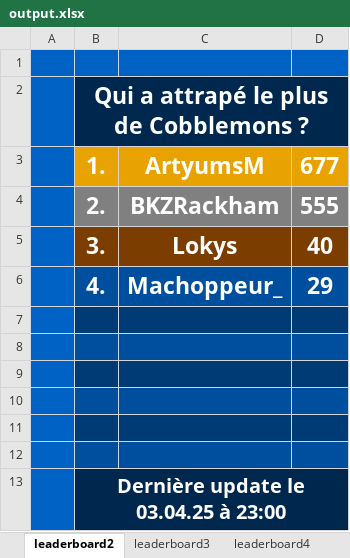
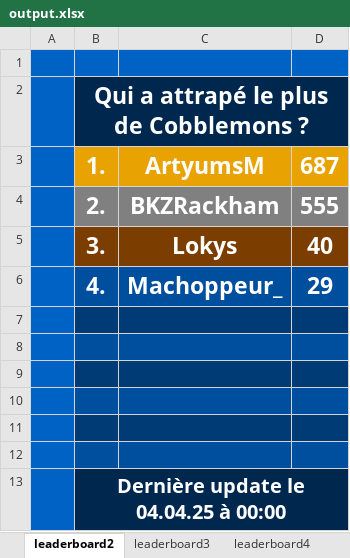
Before and after one commit to SamuelDeliens/MCStatsCompiler, an Excel workbook: output.xlsx, sheet leaderboard2, drawn as a sheet; values as stored, in another font and other column widths than the file's, no borders; the diff names each change by its address in the sheet, - before the commit and + after, or states it on an @@ line.

```diff
--- a/output.xlsx (sheet leaderboard2)
+++ b/output.xlsx (sheet leaderboard2)
-D3: 677
+D3: 687
-B13: Dernière update le 03.04.25 à 23:00
+B13: Dernière update le 04.04.25 à 00:00
```
Also changed, not shown: sheet leaderboard3, sheet leaderboard4, 3 other files.
